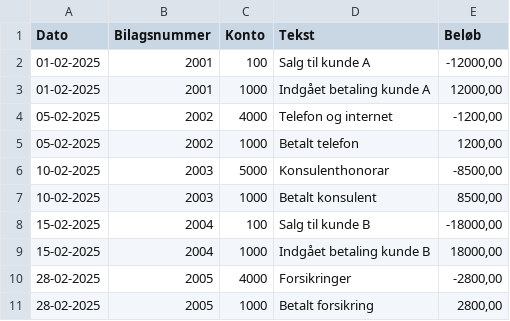
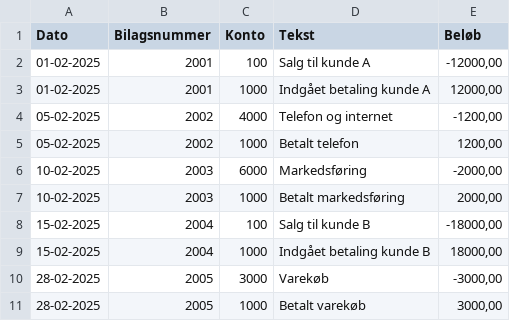
Before and after one commit to mcronberg/SimpelBogfoering, a CSV file: data/posteringer-februar-2025.csv, drawn as a sheet.

```diff
--- a/data/posteringer-februar-2025.csv
+++ b/data/posteringer-februar-2025.csv
@@ -5,7 +5,7 @@ Dato;Bilagsnummer;Konto;Tekst;Beløb
 05-02-2025;2002;1000;Betalt telefon;1200,00
-10-02-2025;2003;5000;Konsulenthonorar;-8500,00
-10-02-2025;2003;1000;Betalt konsulent;8500,00
+10-02-2025;2003;6000;Markedsføring;-2000,00
+10-02-2025;2003;1000;Betalt markedsføring;2000,00
 15-02-2025;2004;100;Salg til kunde B;-18000,00
 15-02-2025;2004;1000;Indgået betaling kunde B;18000,00
-28-02-2025;2005;4000;Forsikringer;-2800,00
-28-02-2025;2005;1000;Betalt forsikring;2800,00
+28-02-2025;2005;3000;Varekøb;-3000,00
+28-02-2025;2005;1000;Betalt varekøb;3000,00
```
Also changed, not shown: data/posteringer-januar-2025.csv, 10 other files.
